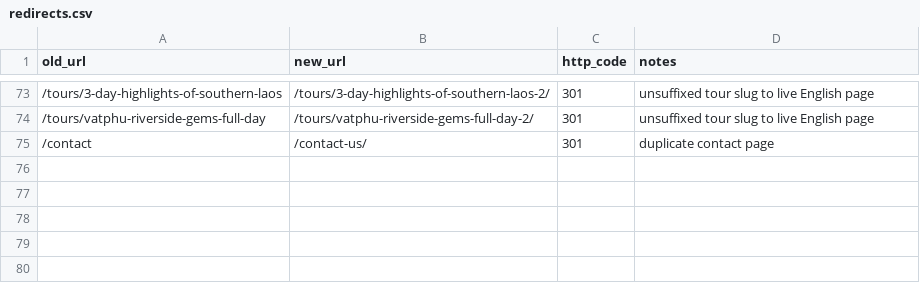
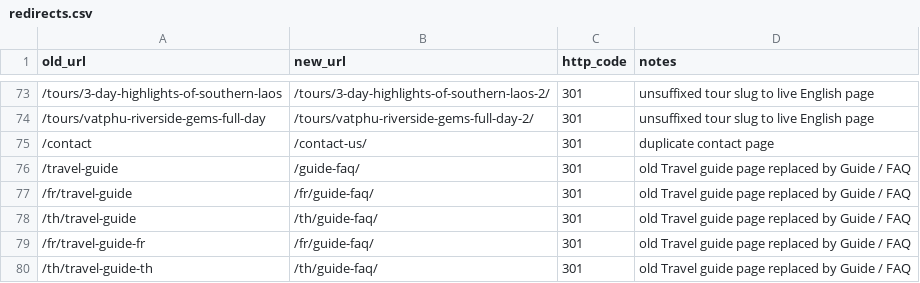
Before and after one commit to Xxobster/watphoutravelshostinger, a CSV file: wp-content/plugins/watphou-core/data/redirects.csv, drawn as a sheet; only a part is shown, gaps mark what is left out.

```diff
--- a/wp-content/plugins/watphou-core/data/redirects.csv
+++ b/wp-content/plugins/watphou-core/data/redirects.csv
@@ -75 +75,6 @@ old_url,new_url,http_code,notes
 /contact,/contact-us/,301,duplicate contact page
+/travel-guide,/guide-faq/,301,old Travel guide page replaced by Guide / FAQ
+/fr/travel-guide,/fr/guide-faq/,301,old Travel guide page replaced by Guide / FAQ
+/th/travel-guide,/th/guide-faq/,301,old Travel guide page replaced by Guide / FAQ
+/fr/travel-guide-fr,/fr/guide-faq/,301,old Travel guide page replaced by Guide / FAQ
+/th/travel-guide-th,/th/guide-faq/,301,old Travel guide page replaced by Guide / FAQ
```
Also changed, not shown: 8 other files.
